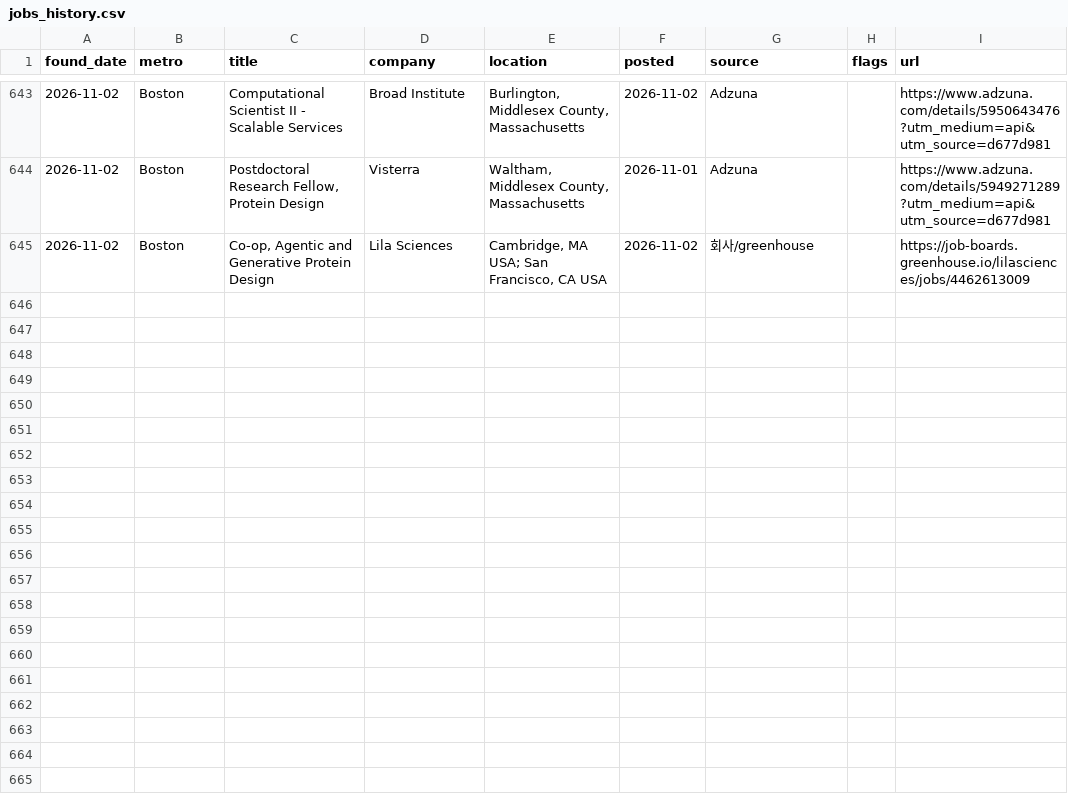
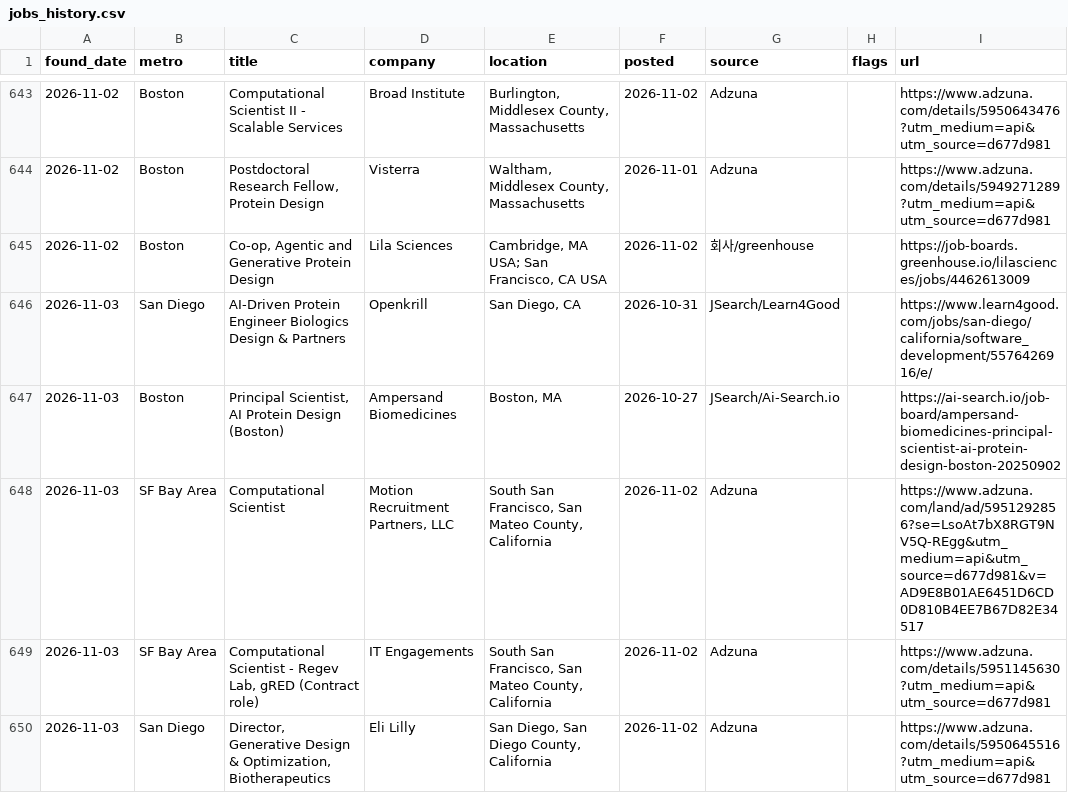
Before and after one commit to jaemin-eng/bio-jobs, a CSV file: data/jobs_history.csv, drawn as a sheet; only a part is shown, gaps mark what is left out.

```diff
--- a/data/jobs_history.csv
+++ b/data/jobs_history.csv
@@ -645 +645,6 @@ found_date,metro,title,company,location,posted,source,flags,url
 2026-11-02,Boston,"Co-op, Agentic and Generative Protein Design",Lila Sciences,"Cambridge, MA USA; San Francisco, CA USA",2026-11-02,회사/greenhouse,,https://job-boards.greenhouse.io/lilasciences/jobs/4462613009
+2026-11-03,San Diego,AI-Driven Protein Engineer Biologics Design & Partners,Openkrill,"San Diego, CA",2026-10-31,JSearch/Learn4Good,,https://www.learn4good.com/jobs/san-diego/california/software_development/5576426916/e/
+2026-11-03,Boston,"Principal Scientist, AI Protein Design (Boston)",Ampersand Biomedicines,"Boston, MA",2026-10-27,JSearch/Ai-Search.io,,https://ai-search.io/job-board/ampersand-biomedicines-principal-scientist-ai-protein-design-boston-20250902
+2026-11-03,SF Bay Area,Computational Scientist,"Motion Recruitment Partners, LLC","South San Francisco, San Mateo County, California",2026-11-02,Adzuna,,https://www.adzuna.com/land/ad/5951292856?se=LsoAt7bX8RGT9NV5Q-REgg&utm_medium=api&utm_source=d677d981&v=AD9E8B01AE6451D6CD0D810B4EE7B67D82E34517
+2026-11-03,SF Bay Area,"Computational Scientist - Regev Lab, gRED (Contract role)",IT Engagements,"South San Francisco, San Mateo County, California",2026-11-02,Adzuna,,https://www.adzuna.com/details/5951145630?utm_medium=api&utm_source=d677d981
+2026-11-03,San Diego,"Director, Generative Design & Optimization, Biotherapeutics",Eli Lilly,"San Diego, San Diego County, California",2026-11-02,Adzuna,,https://www.adzuna.com/details/5950645516?utm_medium=api&utm_source=d677d981
```
Also changed, not shown: 4 other files.
